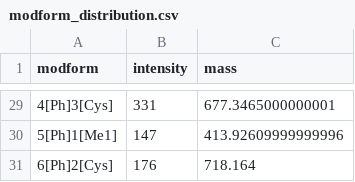
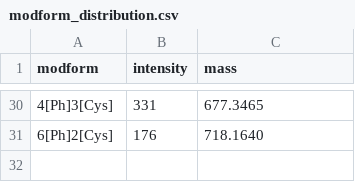
Before and after one commit to marjanfaizi/MSModDetector, a CSV file: data/modifications/modform_distribution.csv, drawn as a sheet; only a part is shown, gaps mark what is left out; the diff covers the shown part only.

```diff
--- a/data/modifications/modform_distribution.csv
+++ b/data/modifications/modform_distribution.csv
@@ -29,3 +30,2 @@ modform,intensity,mass
-4[Ph]3[Cys],331,677.3465000000001
-5[Ph]1[Me1],147,413.92609999999996
-6[Ph]2[Cys],176,718.164
+4[Ph]3[Cys],331,677.3465
+6[Ph]2[Cys],176,718.1640
```
Also changed, not shown: 9 added rows, 8 removed rows, 3 moved rows and 10 edited cells elsewhere in this file, 3 other files.
